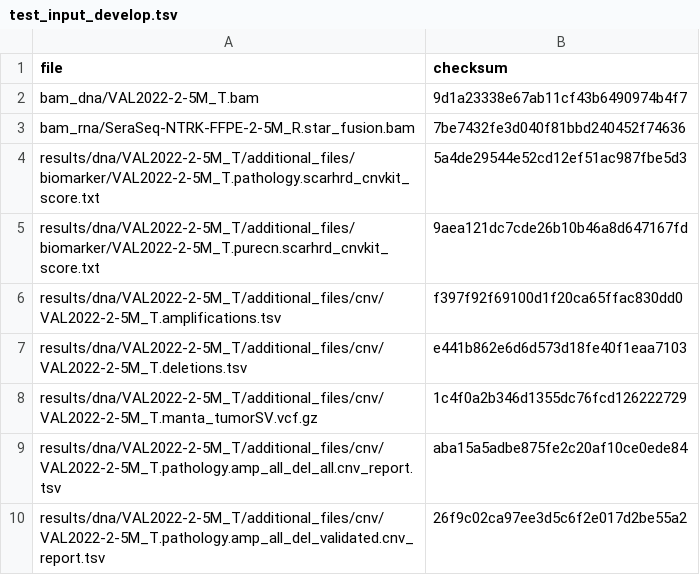
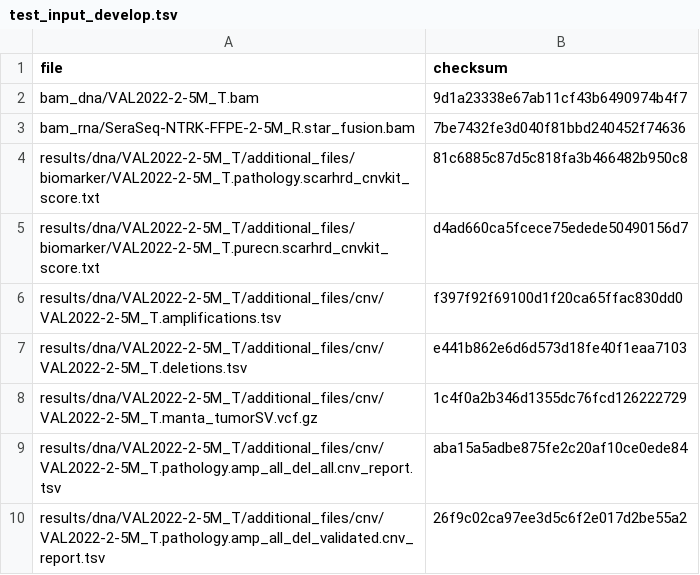
Before and after one commit to genomic-medicine-sweden/Twist_Solid, a TSV file: .tests/jenkins/test_input_develop.tsv, drawn as a sheet; only a part is shown; the diff covers the shown part only.

Commit message:
fix(test_input_develop.tsv): Updated checksums

```diff
--- a/.tests/jenkins/test_input_develop.tsv
+++ b/.tests/jenkins/test_input_develop.tsv
@@ -3,4 +3,4 @@ bam_dna/VAL2022-2-5M_T.bam	9d1a23338e67ab11cf43b6490974b4f7
 bam_rna/SeraSeq-NTRK-FFPE-2-5M_R.star_fusion.bam	7be7432fe3d040f81bbd240452f74636
-results/dna/VAL2022-2-5M_T/additional_files/biomarker/VAL2022-2-5M_T.pathology.scarhrd_cnvkit_score.txt	5a4de29544e52cd12ef51ac987fbe5d3
-results/dna/VAL2022-2-5M_T/additional_files/biomarker/VAL2022-2-5M_T.purecn.scarhrd_cnvkit_score.txt	9aea121dc7cde26b10b46a8d647167fd
+results/dna/VAL2022-2-5M_T/additional_files/biomarker/VAL2022-2-5M_T.pathology.scarhrd_cnvkit_score.txt	81c6885c87d5c818fa3b466482b950c8
+results/dna/VAL2022-2-5M_T/additional_files/biomarker/VAL2022-2-5M_T.purecn.scarhrd_cnvkit_score.txt	d4ad660ca5fcece75edede50490156d7
 results/dna/VAL2022-2-5M_T/additional_files/cnv/VAL2022-2-5M_T.amplifications.tsv	f397f92f69100d1f20ca65ffac830dd0
```
Also changed, not shown: 18 edited cells elsewhere in this file.
